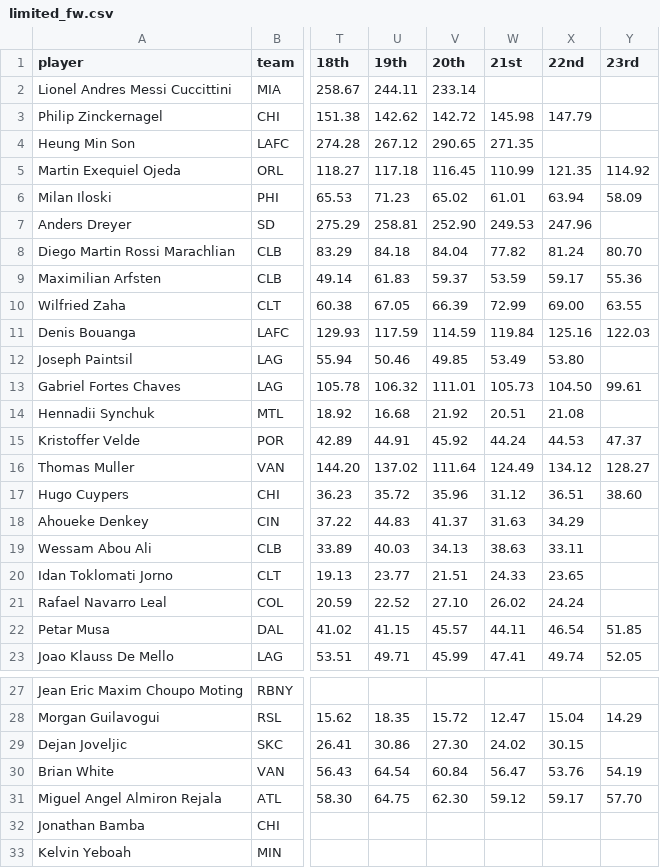
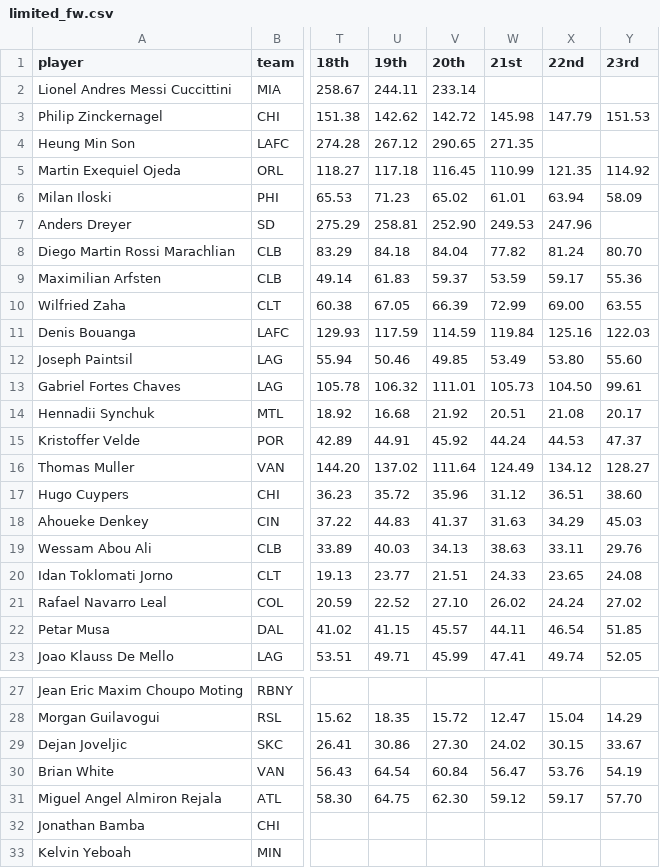
Before and after one commit to marcodenisi/sorare_auctions, a CSV file: data/limited_fw.csv, drawn as a sheet; only a part is shown, gaps mark what is left out; the diff names each change by its address in the sheet, - before the commit and + after, or states it on an @@ line.

```diff
--- a/data/limited_fw.csv
+++ b/data/limited_fw.csv
-Y3 (23rd): (empty)
+Y3 (23rd): 151.53
-Y12 (23rd): (empty)
+Y12 (23rd): 55.60
-Y14 (23rd): (empty)
+Y14 (23rd): 20.17
-Y18 (23rd): (empty)
+Y18 (23rd): 45.03
-Y19 (23rd): (empty)
+Y19 (23rd): 29.76
-Y20 (23rd): (empty)
+Y20 (23rd): 24.08
-Y21 (23rd): (empty)
+Y21 (23rd): 27.02
-Y29 (23rd): (empty)
+Y29 (23rd): 33.67
```
Also changed, not shown: data/limited_df.csv, data/limited_gk.csv, 21 other files.
